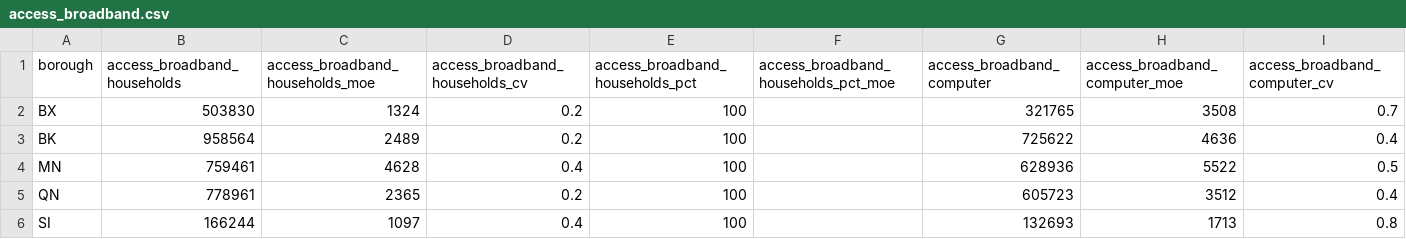
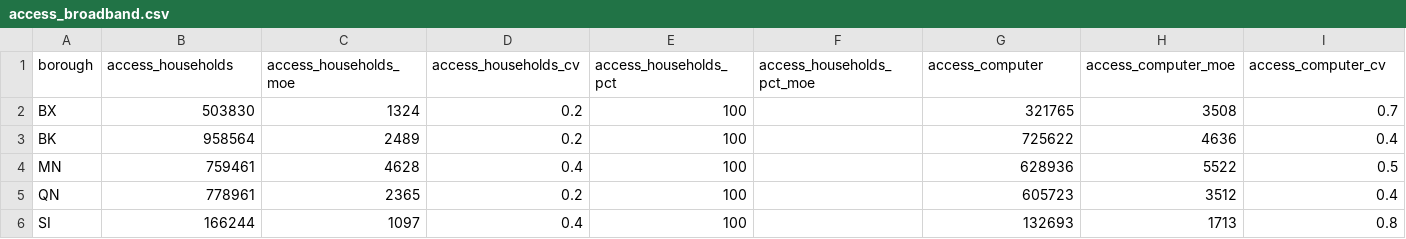
Before and after one commit to NYCPlanning/db-equitable-development-tool, a CSV file: internal_review/quality_of_life/borough/access_broadband.csv, drawn as a sheet; only a part is shown; the diff covers the shown part only; the diff names each change by its address in the sheet, - before the commit and + after, or states it on an @@ line.

```diff
--- a/internal_review/quality_of_life/borough/access_broadband.csv
+++ b/internal_review/quality_of_life/borough/access_broadband.csv
-B1: access_broadband_households
+B1: access_households
-C1: access_broadband_households_moe
+C1: access_households_moe
-D1: access_broadband_households_cv
+D1: access_households_cv
-E1: access_broadband_households_pct
+E1: access_households_pct
-F1: access_broadband_households_pct_moe
+F1: access_households_pct_moe
-G1: access_broadband_computer
+G1: access_computer
-H1: access_broadband_computer_moe
+H1: access_computer_moe
-I1: access_broadband_computer_cv
+I1: access_computer_cv
```
Also changed, not shown: 42 edited cells elsewhere in this file, internal_review/quality_of_life/citywide/access_broadband.csv, internal_review/quality_of_life/puma/access_broadband.csv, 1 other file.
